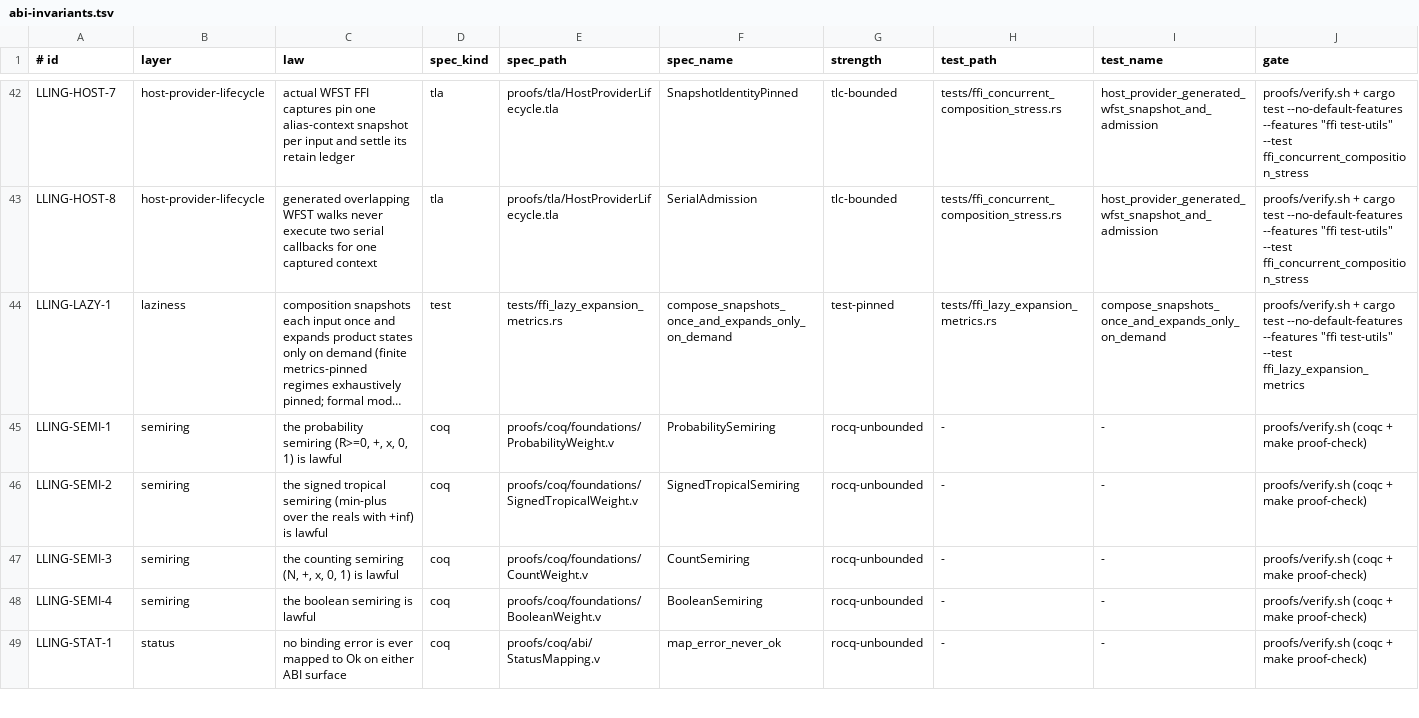
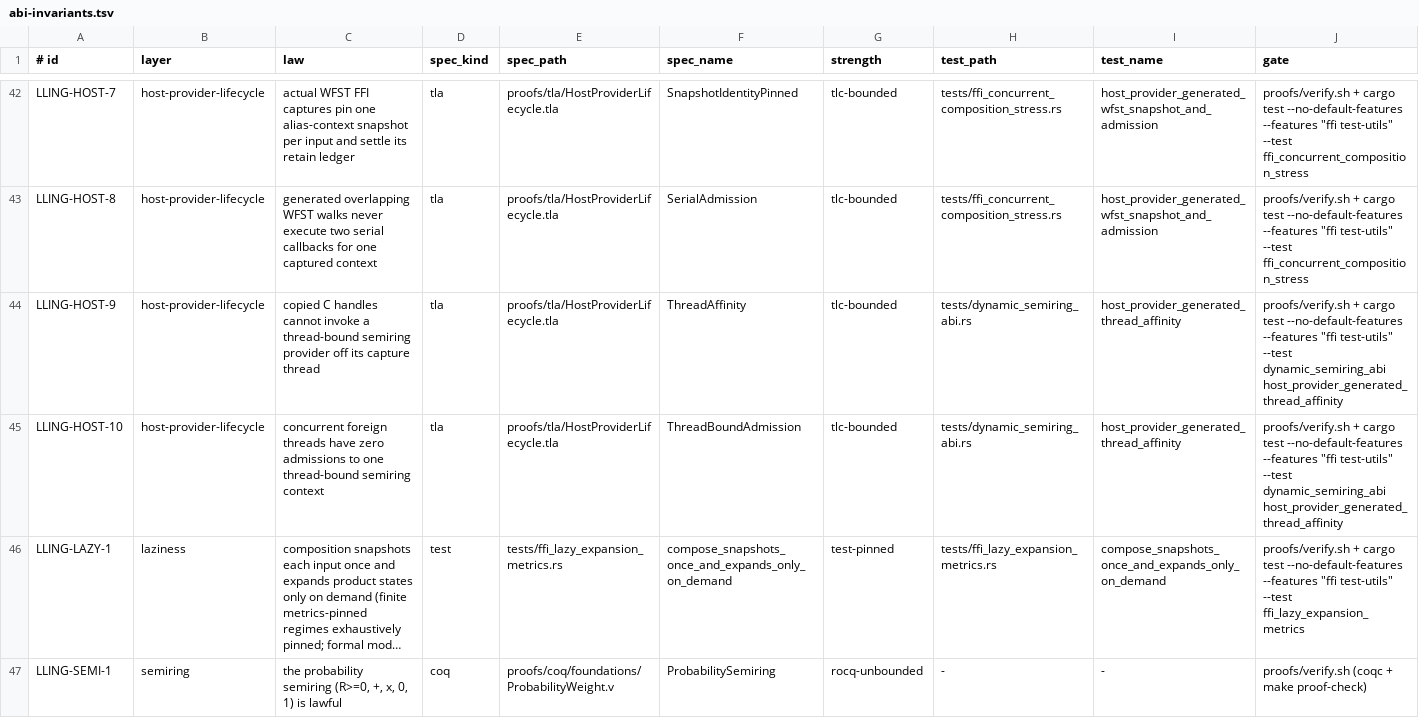
Before and after one commit to vinary-tree/lling-llang, a TSV file: proofs/doc/abi-invariants.tsv, drawn as a sheet; only a part is shown, gaps mark what is left out; the shorter side is filled out with more unchanged rows; long unchanged cells end in …; the diff names each change by its address in the sheet, - before the commit and + after, or states it on an @@ line.

Commit message:
test: exercise thread-bound host semiring callbacks

```diff
--- a/proofs/doc/abi-invariants.tsv
+++ b/proofs/doc/abi-invariants.tsv
+row 44: LLING-HOST-9 | host-provider-lifecycle | copied C handles cannot invoke a thread-bound semiring provider off its capture thread | tla | proofs/tla/HostProviderLifecycle.tla | ThreadAffinity | tlc-bounded | tests/dynamic_semiring_abi.rs | host_provider_generated_thread_affinity | proofs/verify.sh + cargo test --no-default-features --features "ffi test-utils" --test dynamic_semiring_abi host_provider_generated_thread_affinity
+row 45: LLING-HOST-10 | host-provider-lifecycle | concurrent foreign threads have zero admissions to one thread-bound semiring context | tla | proofs/tla/HostProviderLifecycle.tla | ThreadBoundAdmission | tlc-bounded | tests/dynamic_semiring_abi.rs | host_provider_generated_thread_affinity | proofs/verify.sh + cargo test --no-default-features --features "ffi test-utils" --test dynamic_semiring_abi host_provider_generated_thread_affinity
```
Also changed, not shown: 1 other file.
